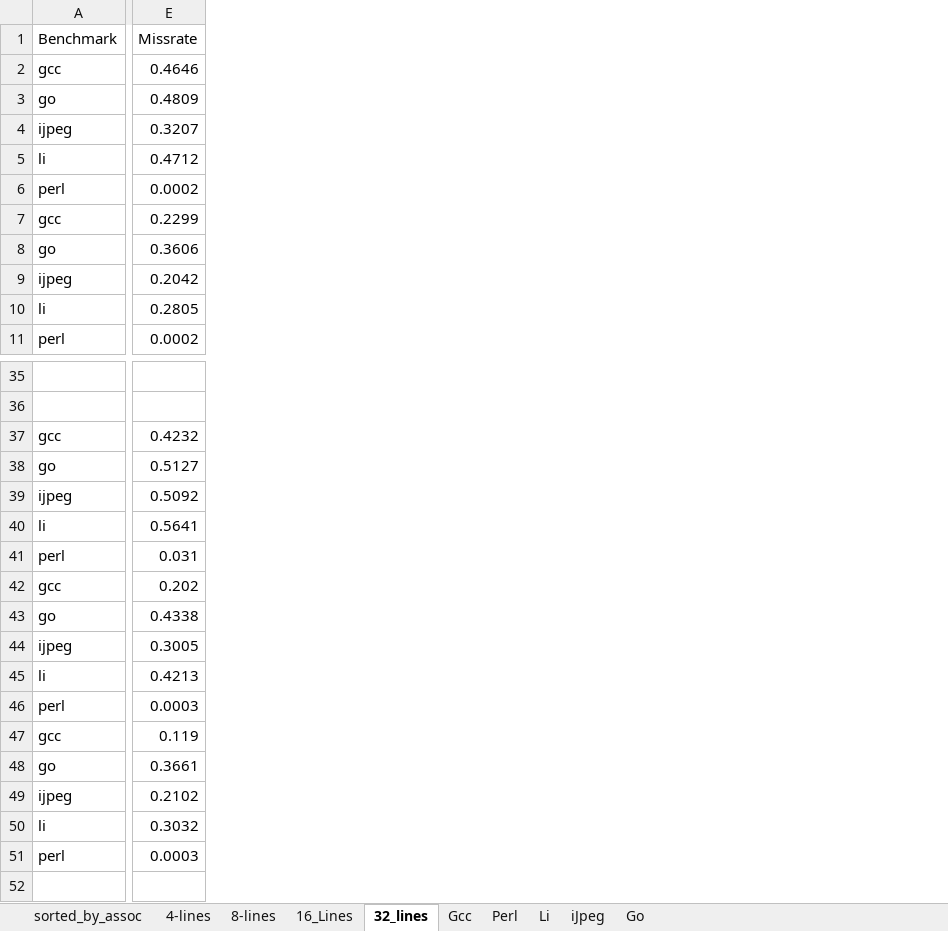
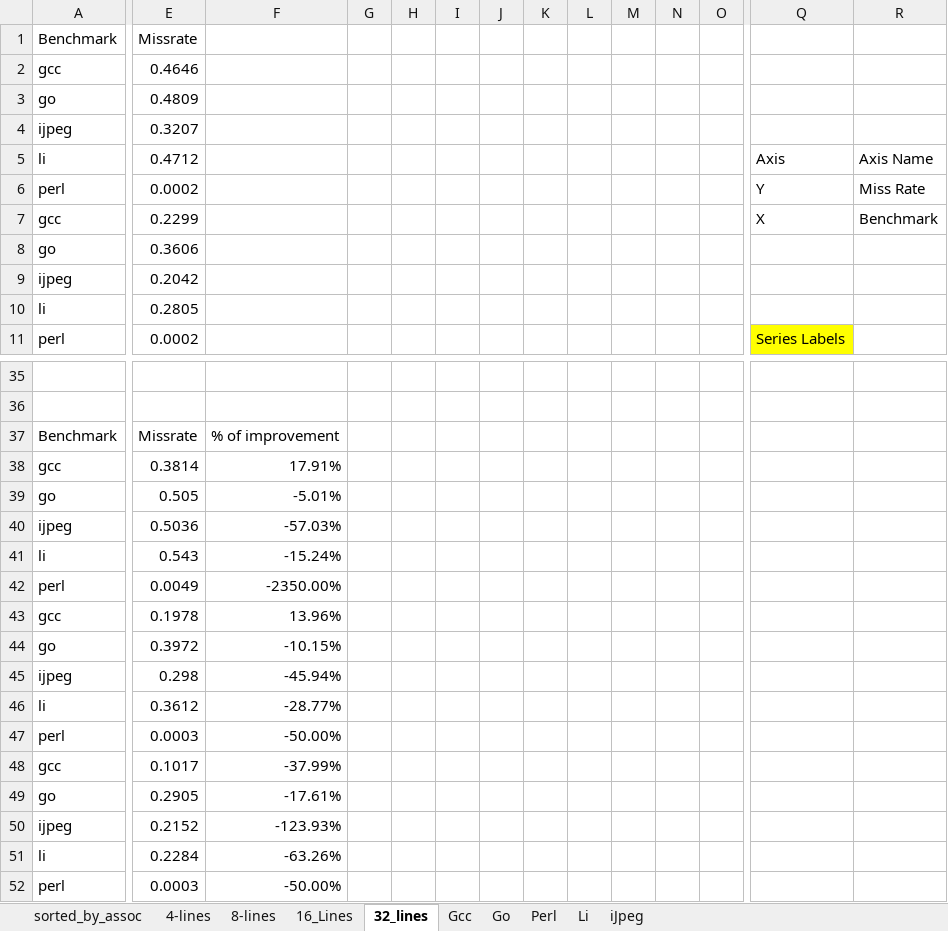
Before and after one commit to Fisherman166/ECE587_Project, an Excel workbook: Results/Ploted_results.xlsx, sheet 32_lines, drawn as a sheet; only a part is shown, gaps mark what is left out; values as stored, in another font and other column widths than the file's, no borders; charts and pictures and conditional formats not drawn; addresses are those after the commit; rows hold the shown columns only; the diff covers the shown part only; the diff names each change by its address in the sheet, - before the commit and + after, or states it on an @@ line.

```diff
--- a/Results/Ploted_results.xlsx (sheet 32_lines)
+++ b/Results/Ploted_results.xlsx (sheet 32_lines)
@@ sheet tab order changed: sorted_by_assoc | 4-lines | 8-lines | 16_Lines | 32_lines | Gcc | Go | Perl | Li | iJpeg @@
+column F, rows 38-52: 17.91% | -5.01% | -57.03% | -15.24% | -2350.00% | 13.96% | -10.15% | -45.94% | -28.77% | -50.00% | -37.99% | -17.61% | -123.93% | -63.26% | -50.00%
+column G, empty
+column H, empty
+column I, empty
+column J, empty
+column K, empty
+column L, empty
+column M, empty
+column N, empty
+column O, empty
+column Q, rows 5-11: Axis | Y | X |  |  |  | Series Labels
+column R, rows 5-7: Axis Name | Miss Rate | Benchmark
+row 37: Benchmark | Missrate | % of improvement
-E38: 0.4232
+E38: 0.3814
-E39: 0.5127
+E39: 0.505
-E40: 0.5092
+E40: 0.5036
-E41: 0.5641
+E41: 0.543
-E42: 0.031
+E42: 0.0049
-E43: 0.202
+E43: 0.1978
-E44: 0.4338
+E44: 0.3972
-E45: 0.3005
+E45: 0.298
-E46: 0.4213
+E46: 0.3612
-E48: 0.119
+E48: 0.1017
-E49: 0.3661
+E49: 0.2905
-E50: 0.2102
+E50: 0.2152
-E51: 0.3032
+E51: 0.2284
```
Also changed, not shown: 1 added column and 4 edited cells elsewhere in this sheet, sheet sorted_by_assoc, sheet Go, sheet Li, sheet 4-lines, sheet 8-lines, sheet 16_Lines, 2 more sheets, charts or pictures.
